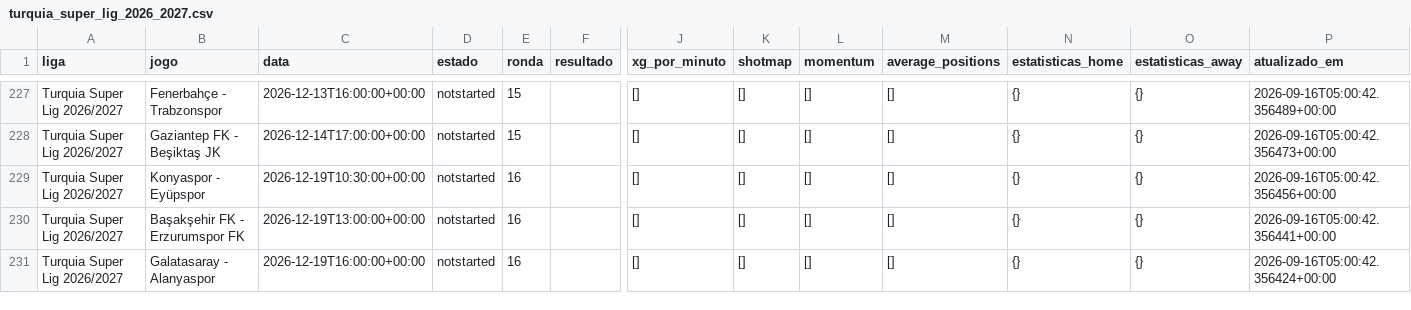
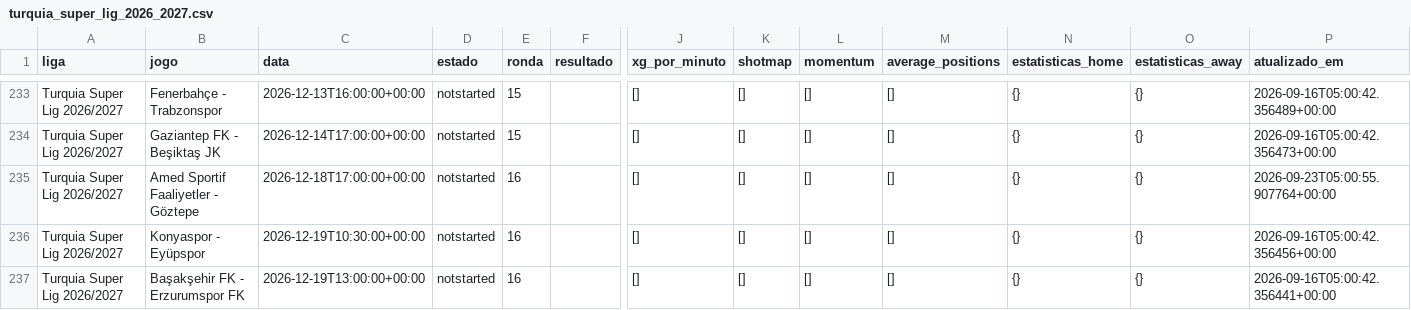
Before and after one commit to aimidas1/-xg_por_minuto-, a CSV file: turquia_super_lig_2026_2027.csv, drawn as a sheet; only a part is shown, gaps mark what is left out; the shorter side is filled out with more unchanged rows; rows hold the shown columns only; the diff covers the shown part only; the diff names each change by its address in the sheet, - before the commit and + after, or states it on an @@ line.

```diff
--- a/turquia_super_lig_2026_2027.csv
+++ b/turquia_super_lig_2026_2027.csv
+row 235: Turquia Super Lig 2026/2027 | Amed Sportif Faaliyetler - Göztepe | 2026-12-18T17:00:00+00:00 | notstarted | 16 |  | [] | [] | [] | [] | {} | {} | 2026-09-23T05:00:55.907764+00:00
```
Also changed, not shown: 6 added rows elsewhere in this file, 4 other files.
